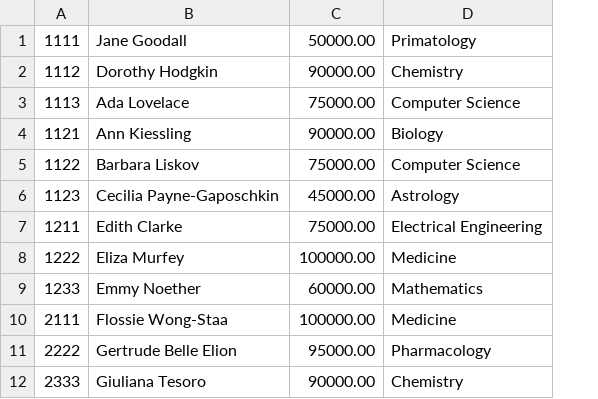
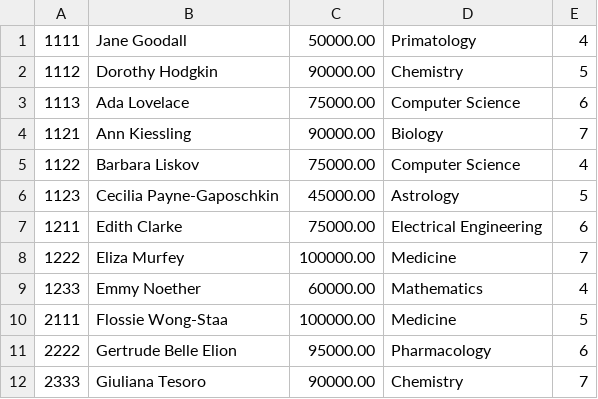
Before and after one commit to edgarcguillen/school-management-system, a CSV file: student-database.csv, drawn as a sheet; the diff names each change by its address in the sheet, - before the commit and + after, or states it on an @@ line.

Commit message:
added Main, School, Department,and Student classes; modified csv files

```diff
--- a/student-database.csv
+++ b/student-database.csv
+column E, rows 1-12: 4 | 5 | 6 | 7 | 4 | 5 | 6 | 7 | 4 | 5 | 6 | 7
```
Also changed, not shown: 6 other files.
